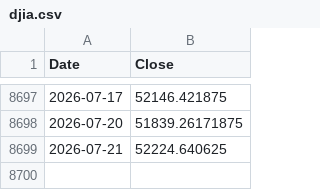
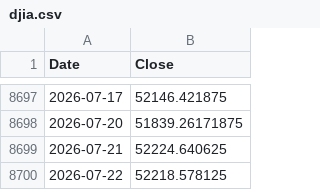
Before and after one commit to ljmvictor/us-economic-tracker, a CSV file: data/djia.csv, drawn as a sheet; only a part is shown, gaps mark what is left out; the diff names each change by its address in the sheet, - before the commit and + after, or states it on an @@ line.

```diff
--- a/data/djia.csv
+++ b/data/djia.csv
+row 8700: 2026-07-22 | 52218.578125
```
Also changed, not shown: data/nasdaq.csv, data/sp500.csv.
